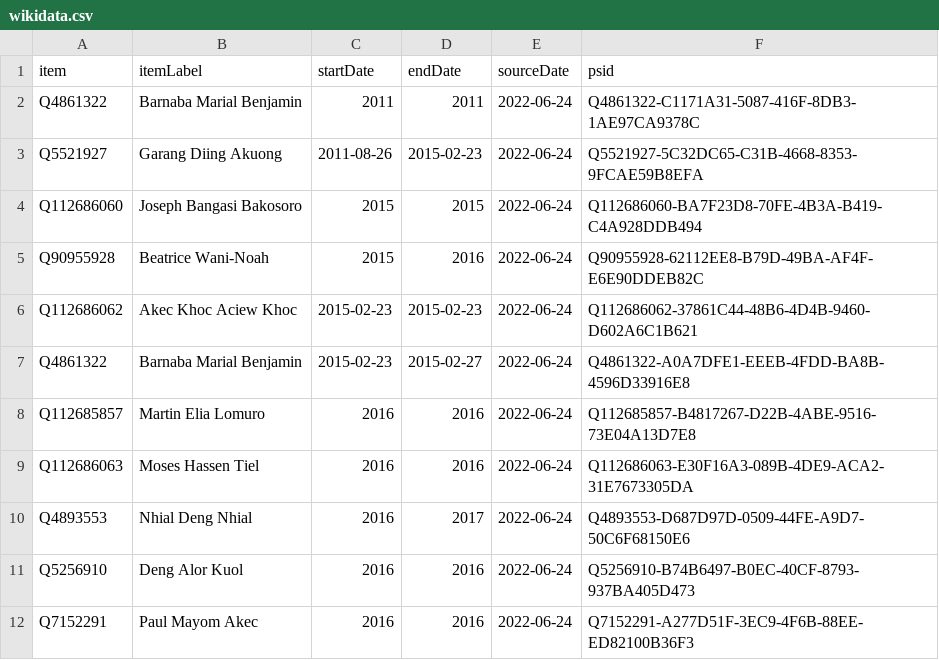
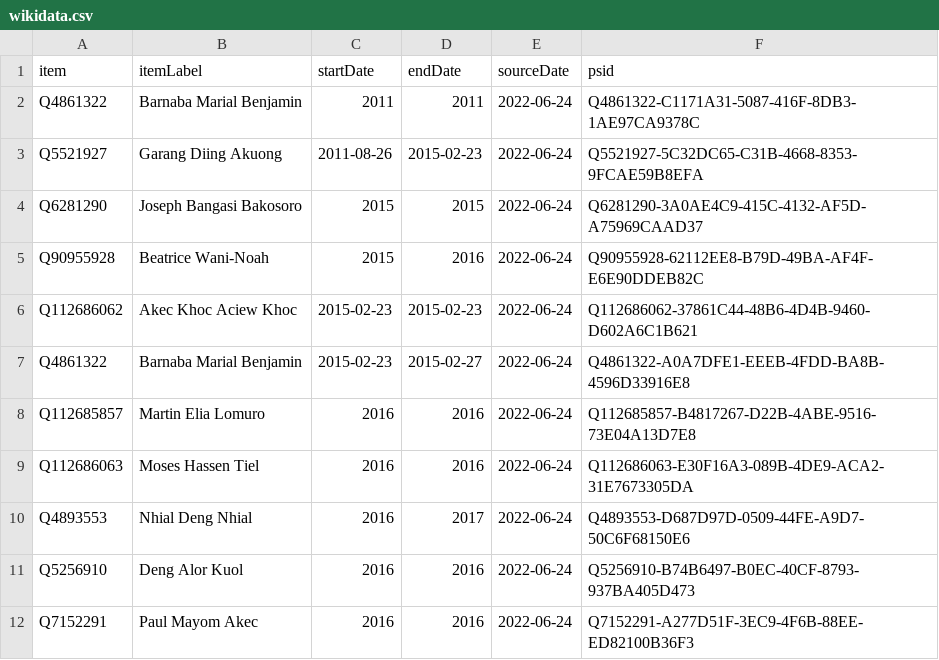
Before and after one commit to every-politician-scrapers/south-sudan, a CSV file: sources/wpoffice/commerce-minister/wikidata.csv, drawn as a sheet.

Commit message:
Compare external sources to Wikidata

```diff
--- a/sources/wpoffice/commerce-minister/wikidata.csv
+++ b/sources/wpoffice/commerce-minister/wikidata.csv
@@ -3,3 +3,3 @@ Q4861322,Barnaba Marial Benjamin,2011,2011,2022-06-24,Q4861322-C1171A31-5087-416
 Q5521927,Garang Diing Akuong,2011-08-26,2015-02-23,2022-06-24,Q5521927-5C32DC65-C31B-4668-8353-9FCAE59B8EFA
-Q112686060,Joseph Bangasi Bakosoro,2015,2015,2022-06-24,Q112686060-BA7F23D8-70FE-4B3A-B419-C4A928DDB494
+Q6281290,Joseph Bangasi Bakosoro,2015,2015,2022-06-24,Q6281290-3A0AE4C9-415C-4132-AF5D-A75969CAAD37
 Q90955928,Beatrice Wani-Noah,2015,2016,2022-06-24,Q90955928-62112EE8-B79D-49BA-AF4F-E6E90DDEB82C
```
Also changed, not shown: sources/cabinet/2011-2/wikidata.csv, sources/cabinet/2013/wikidata.csv, 8 other files.
